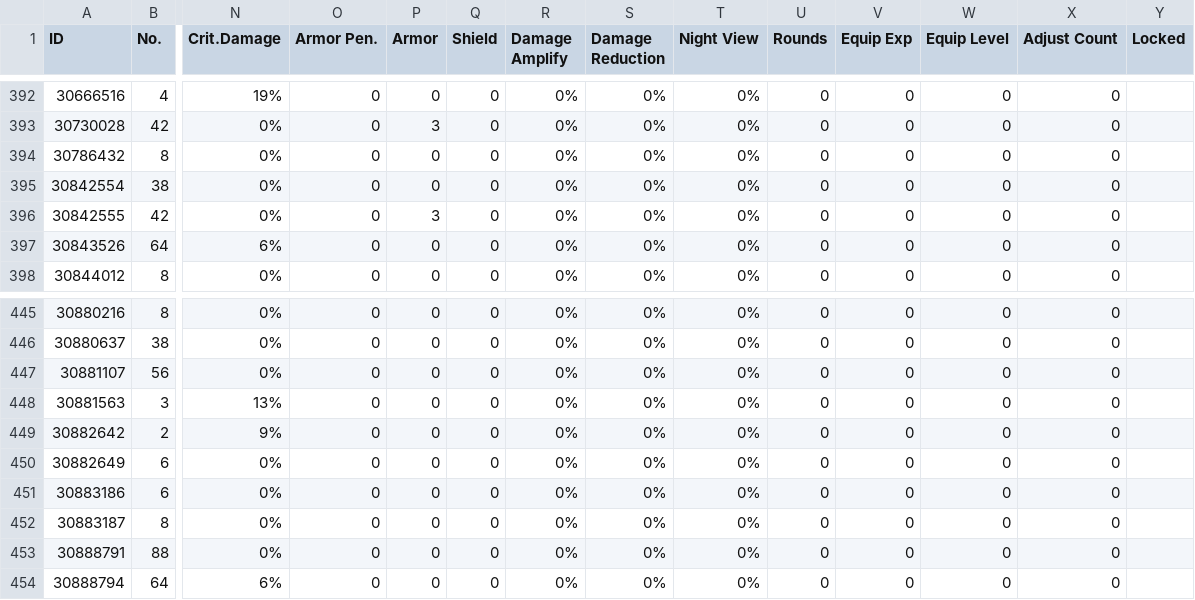
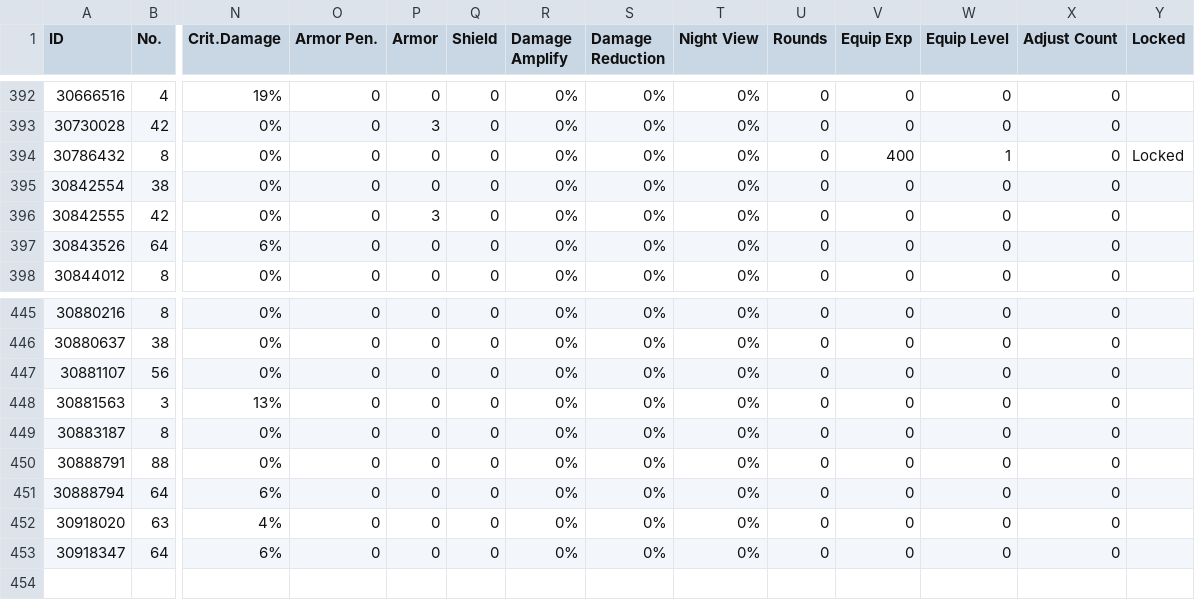
Before and after one commit to m1s3ri/90wish, a CSV file: miseri_34865_equip_info.csv, drawn as a sheet; only a part is shown, gaps mark what is left out; removed rows and columns are numbered as before the commit, all else as after; rows hold the shown columns only; the diff names each change by its address in the sheet, - before the commit and + after, or states it on an @@ line.

```diff
--- a/miseri_34865_equip_info.csv
+++ b/miseri_34865_equip_info.csv
-V394 (Equip Exp): 0
+V394 (Equip Exp): 400
-W394 (Equip Level): 0
+W394 (Equip Level): 1
-Y394 (Locked): (empty)
+Y394 (Locked): Locked
-row 449: 30882642 | 2 | 9% | 0 | 0 | 0 | 0% | 0% | 0% | 0 | 0 | 0 | 0
-row 450: 30882649 | 6 | 0% | 0 | 0 | 0 | 0% | 0% | 0% | 0 | 0 | 0 | 0
-row 451: 30883186 | 6 | 0% | 0 | 0 | 0 | 0% | 0% | 0% | 0 | 0 | 0 | 0
+row 452: 30918020 | 63 | 4% | 0 | 0 | 0 | 0% | 0% | 0% | 0 | 0 | 0 | 0
+row 453: 30918347 | 64 | 6% | 0 | 0 | 0 | 0% | 0% | 0% | 0 | 0 | 0 | 0
```
Also changed, not shown: miseri_34865_doll_info.csv, miseri_34865_fairy_info.csv, 4 other files.
